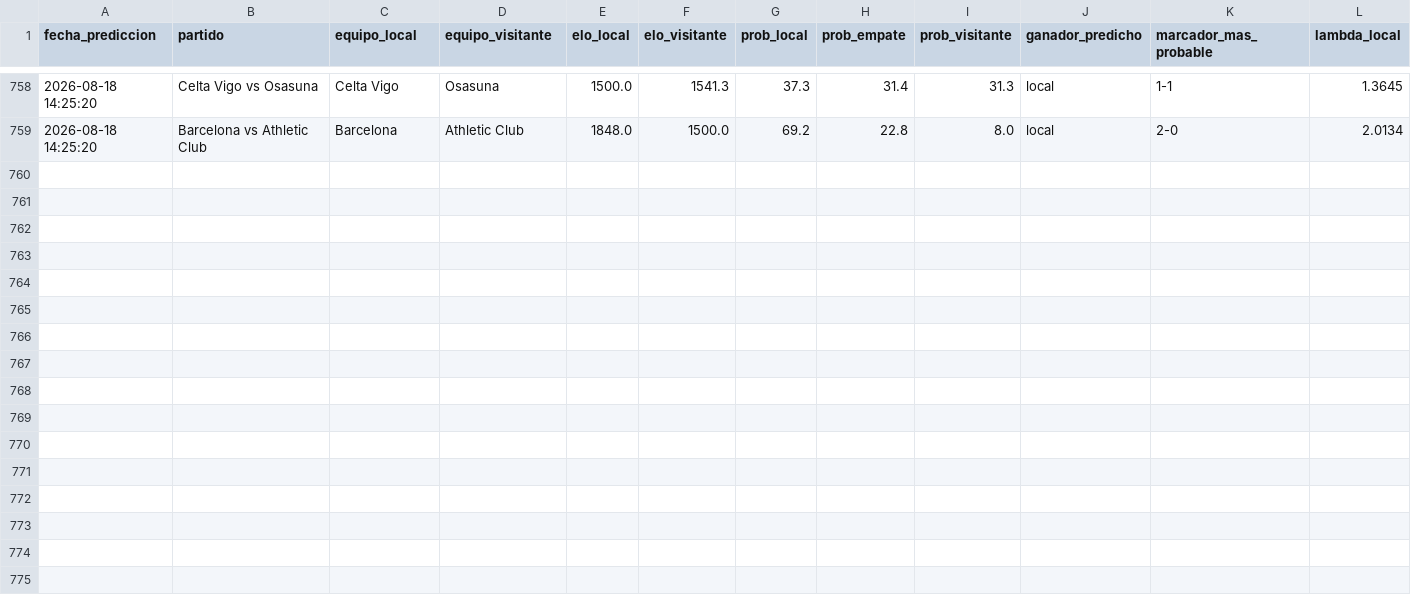
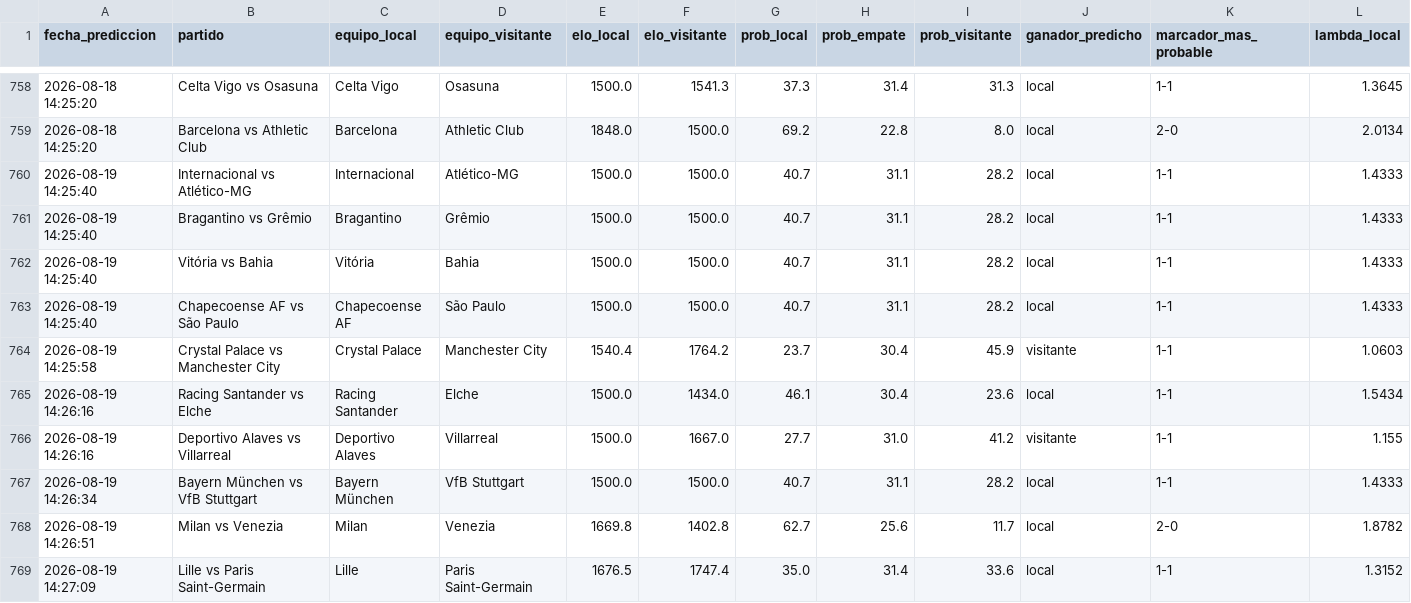
Before and after one commit to MauCarVaz1995/LigaMX, a CSV file: data/processed/predicciones_log.csv, drawn as a sheet; only a part is shown, gaps mark what is left out; rows hold the shown columns only; the diff names each change by its address in the sheet, - before the commit and + after, or states it on an @@ line.

```diff
--- a/data/processed/predicciones_log.csv
+++ b/data/processed/predicciones_log.csv
+row 760: 2026-08-19 14:25:40 | Internacional vs Atlético-MG | Internacional | Atlético-MG | 1500.0 | 1500.0 | 40.7 | 31.1 | 28.2 | local | 1-1 | 1.4333
+row 761: 2026-08-19 14:25:40 | Bragantino vs Grêmio | Bragantino | Grêmio | 1500.0 | 1500.0 | 40.7 | 31.1 | 28.2 | local | 1-1 | 1.4333
+row 762: 2026-08-19 14:25:40 | Vitória vs Bahia | Vitória | Bahia | 1500.0 | 1500.0 | 40.7 | 31.1 | 28.2 | local | 1-1 | 1.4333
+row 763: 2026-08-19 14:25:40 | Chapecoense AF vs São Paulo | Chapecoense AF | São Paulo | 1500.0 | 1500.0 | 40.7 | 31.1 | 28.2 | local | 1-1 | 1.4333
+row 764: 2026-08-19 14:25:58 | Crystal Palace vs Manchester City | Crystal Palace | Manchester City | 1540.4 | 1764.2 | 23.7 | 30.4 | 45.9 | visitante | 1-1 | 1.0603
+row 765: 2026-08-19 14:26:16 | Racing Santander vs Elche | Racing Santander | Elche | 1500.0 | 1434.0 | 46.1 | 30.4 | 23.6 | local | 1-1 | 1.5434
+row 766: 2026-08-19 14:26:16 | Deportivo Alaves vs Villarreal | Deportivo Alaves | Villarreal | 1500.0 | 1667.0 | 27.7 | 31.0 | 41.2 | visitante | 1-1 | 1.155
+row 767: 2026-08-19 14:26:34 | Bayern München vs VfB Stuttgart | Bayern München | VfB Stuttgart | 1500.0 | 1500.0 | 40.7 | 31.1 | 28.2 | local | 1-1 | 1.4333
+row 768: 2026-08-19 14:26:51 | Milan vs Venezia | Milan | Venezia | 1669.8 | 1402.8 | 62.7 | 25.6 | 11.7 | local | 2-0 | 1.8782
+row 769: 2026-08-19 14:27:09 | Lille vs Paris Saint-Germain | Lille | Paris Saint-Germain | 1676.5 | 1747.4 | 35.0 | 31.4 | 33.6 | local | 1-1 | 1.3152
```
Also changed, not shown: data/processed/betting_log.csv, data/processed/elos_ligas/libertadores.csv, 12 other files.
